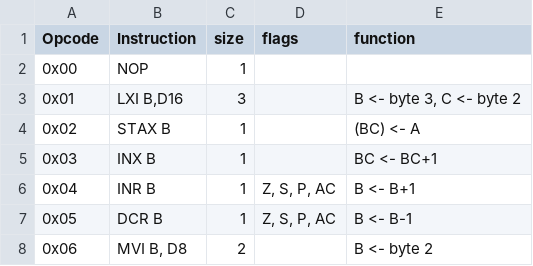
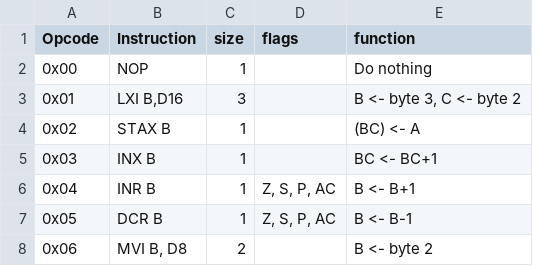
Before and after one commit to fkrause98/8080-disassembler, a CSV file: 8080.csv, drawn as a sheet; only a part is shown.

Commit message:
Add description for NOP

```diff
--- a/8080.csv
+++ b/8080.csv
@@ -1,3 +1,3 @@
 Opcode,Instruction,size,flags,function
-0x00,NOP,1,,
+0x00,NOP,1,"","Do nothing"
 0x01,"LXI B,D16",3,,"B <- byte 3, C <- byte 2"
```
